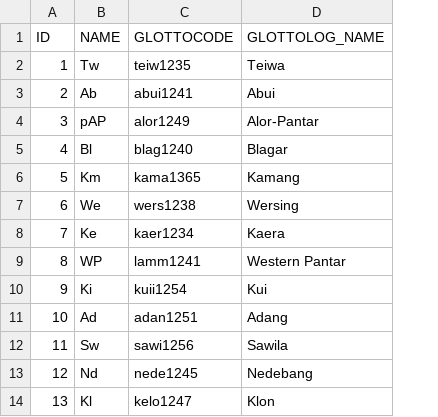
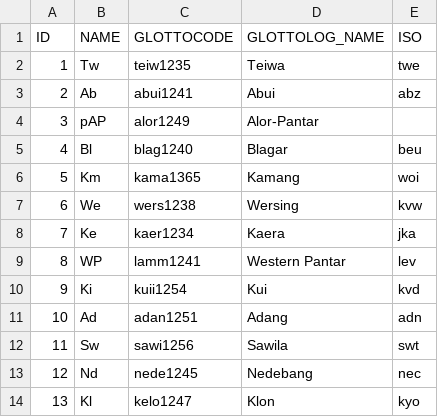
Before and after one commit to lexibank/robinsonap, a CSV file: etc/languages.csv, drawn as a sheet; the diff names each change by its address in the sheet, - before the commit and + after, or states it on an @@ line.

Commit message:
adding ISO codes

```diff
--- a/etc/languages.csv
+++ b/etc/languages.csv
+column E (ISO), rows 2-14: twe | abz |  | beu | woi | kvw | jka | lev | kvd | adn | swt | nec | kyo
```
